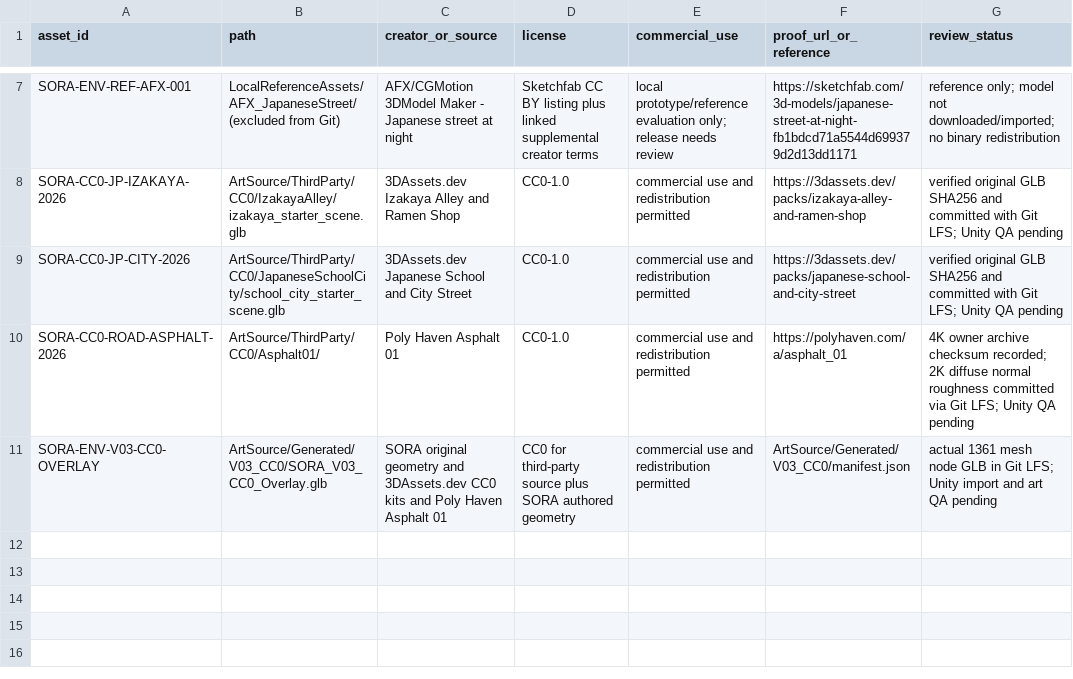
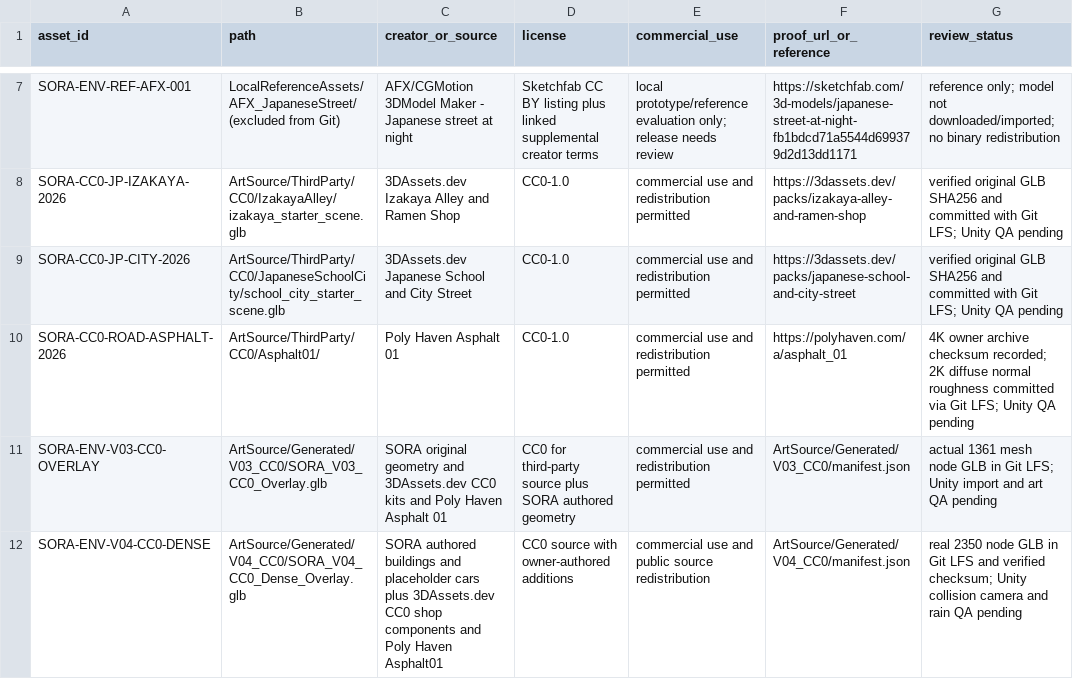
Before and after one commit to haizzdungnay/SORA-After-the-Rain, a CSV file: Docs/ASSET_REGISTER.csv, drawn as a sheet; only a part is shown, gaps mark what is left out; the diff names each change by its address in the sheet, - before the commit and + after, or states it on an @@ line.

Commit message:
docs(assets): register public V04 dense city overlay provenance and pending Unity QA

```diff
--- a/Docs/ASSET_REGISTER.csv
+++ b/Docs/ASSET_REGISTER.csv
+row 12: SORA-ENV-V04-CC0-DENSE | ArtSource/Generated/V04_CC0/SORA_V04_CC0_Dense_Overlay.glb | SORA authored buildings and placeholder cars plus 3DAssets.dev CC0 shop components and Poly Haven Asphalt01 | CC0 source with owner-authored additions | commercial use and public source redistribution | ArtSource/Generated/V04_CC0/manifest.json | real 2350 node GLB in Git LFS and verified checksum; Unity collision camera and rain QA pending
```
